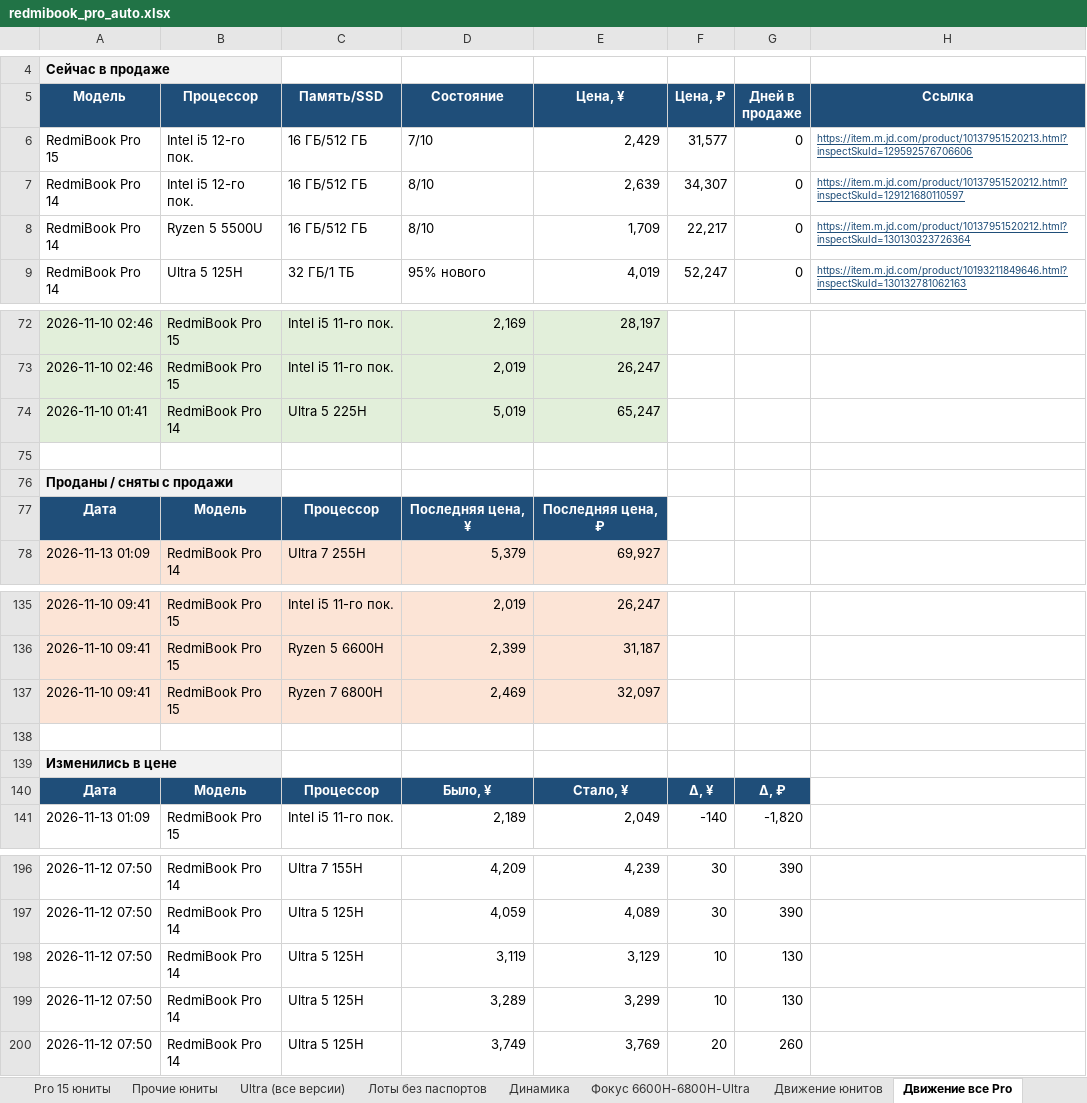
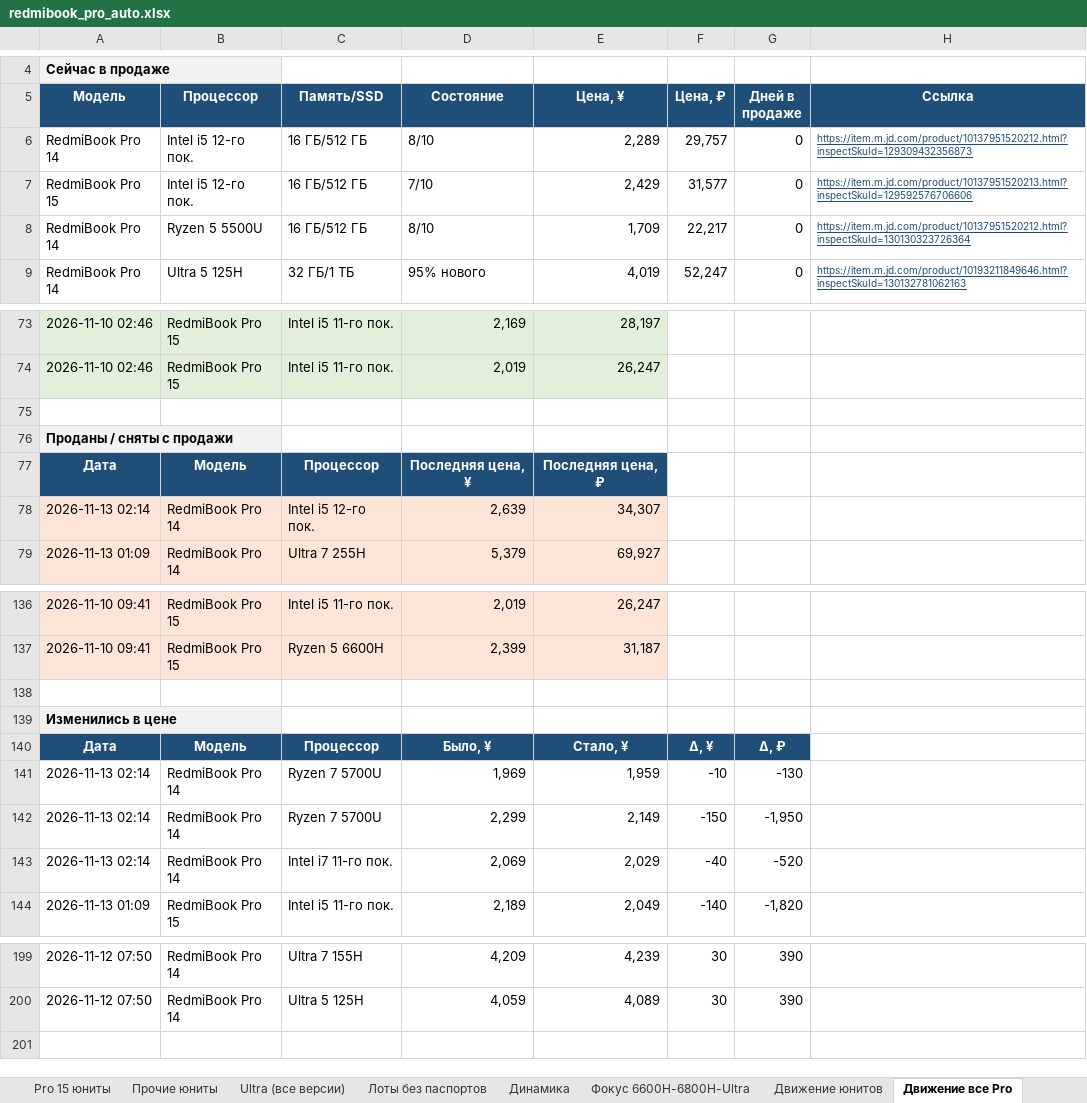
Before and after one commit to usmniko-spec/jd-laptops, an Excel workbook: redmibook_pro_auto.xlsx, sheet Движение все Pro, drawn as a sheet; only a part is shown, gaps mark what is left out; values as stored, in another font and other column widths than the file's, no borders; removed rows and columns are numbered as before the commit, all else as after; the diff covers the shown part only; the diff names each change by its address in the sheet, - before the commit and + after, or states it on an @@ line.

Commit message:
data: 2026-11-12T19:14Z

```diff
--- a/redmibook_pro_auto.xlsx (sheet Движение все Pro)
+++ b/redmibook_pro_auto.xlsx (sheet Движение все Pro)
+row 6: RedmiBook Pro 14 | Intel i5 12-го пок. | 16 ГБ/512 ГБ | 8/10 | 2,289 | 29,757 | 0 | https://item.m.jd.com/product/10137951520212.html?inspectSkuId=129309432356873
-row 7: RedmiBook Pro 14 | Intel i5 12-го пок. | 16 ГБ/512 ГБ | 8/10 | 2,639 | 34,307 | 0 | https://item.m.jd.com/product/10137951520212.html?inspectSkuId=129121680110597
-row 74: 2026-11-10 01:41 | RedmiBook Pro 14 | Ultra 5 225H | 5,019 | 65,247
+row 78: 2026-11-13 02:14 | RedmiBook Pro 14 | Intel i5 12-го пок. | 2,639 | 34,307
-row 137: 2026-11-10 09:41 | RedmiBook Pro 15 | Ryzen 7 6800H | 2,469 | 32,097
+row 141: 2026-11-13 02:14 | RedmiBook Pro 14 | Ryzen 7 5700U | 1,969 | 1,959 | -10 | -130
+row 142: 2026-11-13 02:14 | RedmiBook Pro 14 | Ryzen 7 5700U | 2,299 | 2,149 | -150 | -1,950
+row 143: 2026-11-13 02:14 | RedmiBook Pro 14 | Intel i7 11-го пок. | 2,069 | 2,029 | -40 | -520
-row 198: 2026-11-12 07:50 | RedmiBook Pro 14 | Ultra 5 125H | 3,119 | 3,129 | 10 | 130
-row 199: 2026-11-12 07:50 | RedmiBook Pro 14 | Ultra 5 125H | 3,289 | 3,299 | 10 | 130
-row 200: 2026-11-12 07:50 | RedmiBook Pro 14 | Ultra 5 125H | 3,749 | 3,769 | 20 | 260
```
Also changed, not shown: 1 added row elsewhere in this sheet, sheet Динамика, sheet Лоты без паспортов, sheet Pro 14 юниты, sheet Статус сбора, sheet Сводка, sheet Фокус 6600H-6800H-Ultra, 2 more sheets, 4 other files.
